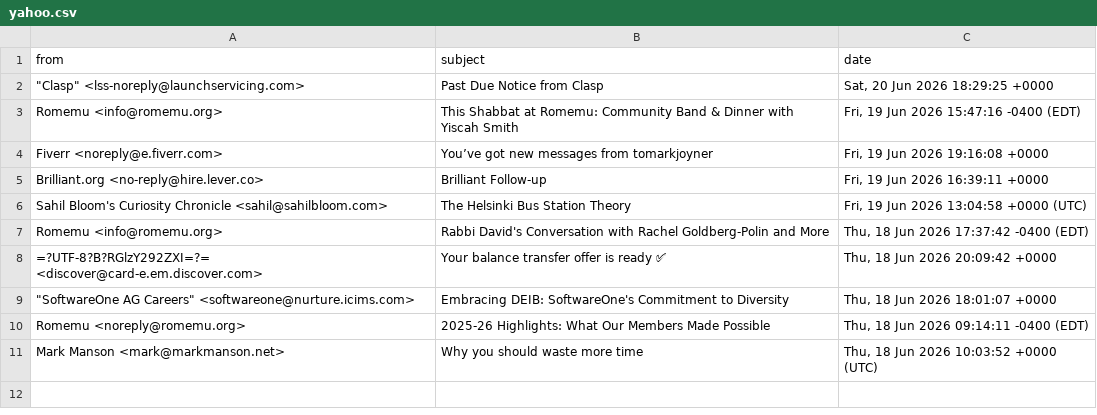
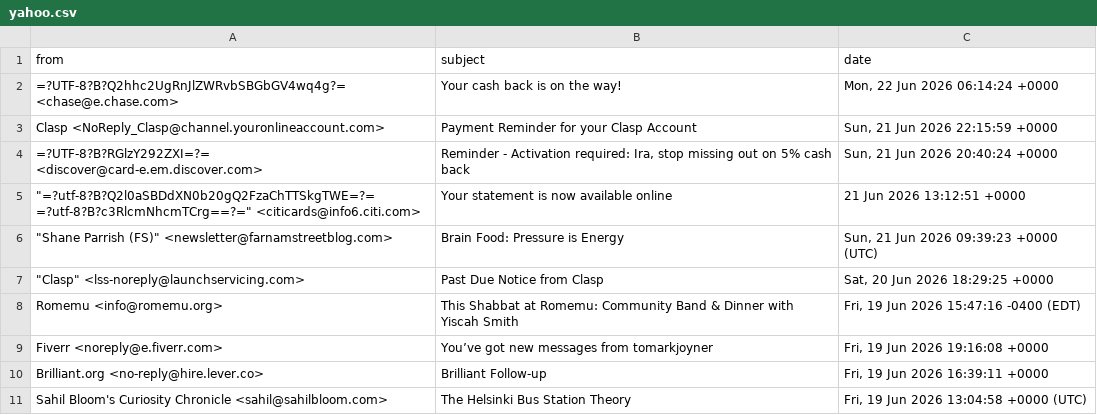
Before and after one commit to iraseidman/public, a CSV file: Email/yahoo.csv, drawn as a sheet.

```diff
--- a/Email/yahoo.csv
+++ b/Email/yahoo.csv
@@ -1,2 +1,8 @@
 "from","subject","date"
+"=?UTF-8?B?Q2hhc2UgRnJlZWRvbSBGbGV4wq4g?= <chase@e.chase.com>","Your cash back is on the way!","Mon, 22 Jun 2026 06:14:24 +0000"
+"Clasp <NoReply_Clasp@channel.youronlineaccount.com>","Payment Reminder for your Clasp Account","Sun, 21 Jun 2026 22:15:59 +0000"
+"=?UTF-8?B?RGlzY292ZXI=?= <discover@card-e.em.discover.com>","Reminder - Activation required: Ira, stop missing out on 5% cash back","Sun, 21 Jun 2026 20:40:24 +0000"
+"""=?utf-8?B?Q2l0aSBDdXN0b20gQ2FzaChTTSkgTWE=?=
+ =?utf-8?B?c3RlcmNhcmTCrg==?="" <citicards@info6.citi.com>","Your statement is now available online","21 Jun 2026 13:12:51 +0000"
+"""Shane Parrish (FS)"" <newsletter@farnamstreetblog.com>","Brain Food: Pressure is Energy","Sun, 21 Jun 2026 09:39:23 +0000 (UTC)"
 """Clasp"" <lss-noreply@launchservicing.com>","Past Due Notice from Clasp","Sat, 20 Jun 2026 18:29:25 +0000"
@@ -6,6 +12 @@
 "Sahil Bloom's Curiosity Chronicle <sahil@sahilbloom.com>","The Helsinki Bus Station Theory","Fri, 19 Jun 2026 13:04:58 +0000 (UTC)"
-"Romemu <info@romemu.org>","Rabbi David's Conversation with Rachel Goldberg-Polin and More","Thu, 18 Jun 2026 17:37:42 -0400 (EDT)"
-"=?UTF-8?B?RGlzY292ZXI=?= <discover@card-e.em.discover.com>","Your balance transfer offer is ready ✅","Thu, 18 Jun 2026 20:09:42 +0000"
-"""SoftwareOne AG Careers"" <softwareone@nurture.icims.com>","Embracing DEIB: SoftwareOne's Commitment to Diversity","Thu, 18 Jun 2026 18:01:07 +0000"
-"Romemu <noreply@romemu.org>","2025-26 Highlights: What Our Members Made Possible","Thu, 18 Jun 2026 09:14:11 -0400 (EDT)"
-"Mark Manson <mark@markmanson.net>","Why you should waste more time","Thu, 18 Jun 2026 10:03:52 +0000 (UTC)"
```
Also changed, not shown: Activities.csv, Email/gmail.csv, 5 other files.
